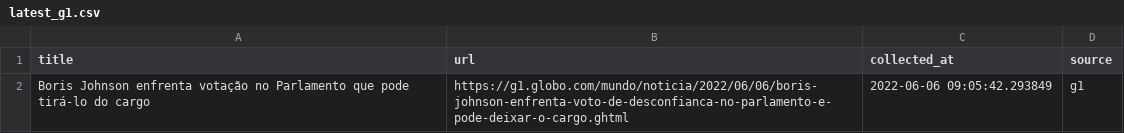
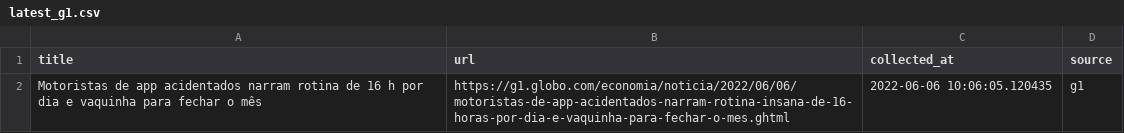
Before and after one commit to leodiegues/lidebot, a CSV file: data/latest_g1.csv, drawn as a sheet.

```diff
--- a/data/latest_g1.csv
+++ b/data/latest_g1.csv
@@ -1,2 +1,2 @@
 title,url,collected_at,source
-Boris Johnson enfrenta votação no Parlamento que pode tirá-lo do cargo,https://g1.globo.com/mundo/noticia/2022/06/06/boris-johnson-enfrenta-voto-de-desconfianca-no-parlamento-e-pode-deixar-o-cargo.ghtml,2022-06-06 09:05:42.293849,g1
+Motoristas de app acidentados narram rotina de 16 h por dia e vaquinha para fechar o mês,https://g1.globo.com/economia/noticia/2022/06/06/motoristas-de-app-acidentados-narram-rotina-insana-de-16-horas-por-dia-e-vaquinha-para-fechar-o-mes.ghtml,2022-06-06 10:06:05.120435,g1
```
Also changed, not shown: data/latest_estadao.csv, data/latest_folha.csv, 4 other files.
